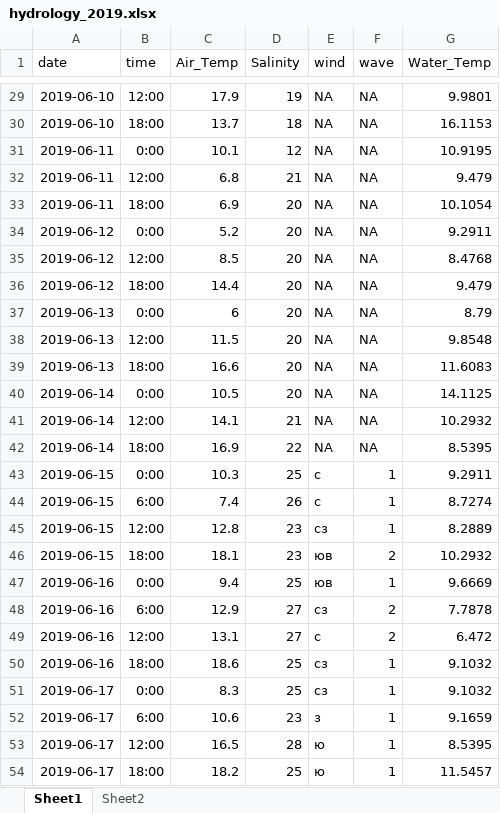
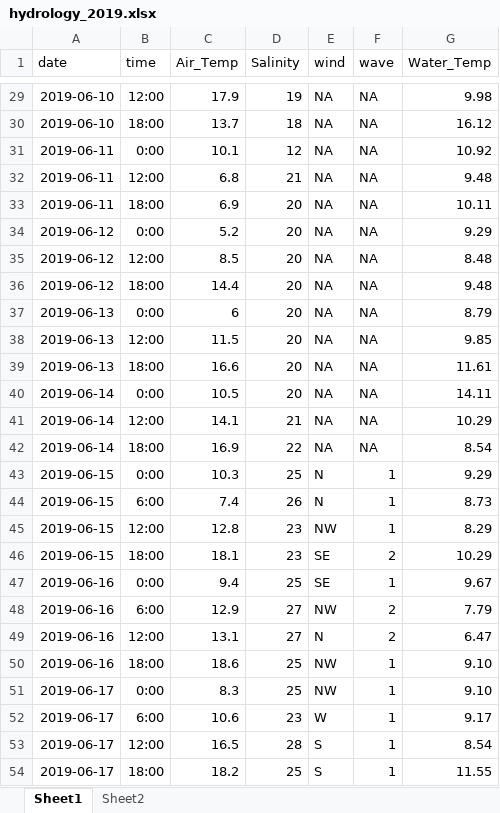
Before and after one commit to polydora/Articles_in_progress, an Excel workbook: Letopis 2019/Data for Letopis/Гидрология южной губы/hydrology_2019.xlsx, sheet Sheet1, drawn as a sheet; only a part is shown, gaps mark what is left out; values as stored, in another font and other column widths than the file's, no borders; the diff covers the shown part only; the diff names each change by its address in the sheet, - before the commit and + after, or states it on an @@ line.

```diff
--- a/Letopis 2019/Data for Letopis/Гидрология южной губы/hydrology_2019.xlsx (sheet Sheet1)
+++ b/Letopis 2019/Data for Letopis/Гидрология южной губы/hydrology_2019.xlsx (sheet Sheet1)
-G29 (Water_Temp): 9.9801
+G29 (Water_Temp): 9.98
-G30 (Water_Temp): 16.1153
+G30 (Water_Temp): 16.12
-G31 (Water_Temp): 10.9195
+G31 (Water_Temp): 10.92
-G32 (Water_Temp): 9.479
+G32 (Water_Temp): 9.48
-G33 (Water_Temp): 10.1054
+G33 (Water_Temp): 10.11
-G34 (Water_Temp): 9.2911
+G34 (Water_Temp): 9.29
-G35 (Water_Temp): 8.4768
+G35 (Water_Temp): 8.48
-G36 (Water_Temp): 9.479
+G36 (Water_Temp): 9.48
-G38 (Water_Temp): 9.8548
+G38 (Water_Temp): 9.85
-G39 (Water_Temp): 11.6083
+G39 (Water_Temp): 11.61
-G40 (Water_Temp): 14.1125
+G40 (Water_Temp): 14.11
-G41 (Water_Temp): 10.2932
+G41 (Water_Temp): 10.29
-G42 (Water_Temp): 8.5395
+G42 (Water_Temp): 8.54
-E43:E44 (wind): с
+E43:E44 (wind): N
-G43 (Water_Temp): 9.2911
+G43 (Water_Temp): 9.29
-G44 (Water_Temp): 8.7274
+G44 (Water_Temp): 8.73
-E45 (wind): сз
+E45 (wind): NW
-G45 (Water_Temp): 8.2889
+G45 (Water_Temp): 8.29
-E46:E47 (wind): юв
+E46:E47 (wind): SE
-G46 (Water_Temp): 10.2932
+G46 (Water_Temp): 10.29
-G47 (Water_Temp): 9.6669
+G47 (Water_Temp): 9.67
-E48 (wind): сз
+E48 (wind): NW
-G48 (Water_Temp): 7.7878
+G48 (Water_Temp): 7.79
-E49 (wind): с
+E49 (wind): N
-G49 (Water_Temp): 6.472
+G49 (Water_Temp): 6.47
-E50:E51 (wind): сз
+E50:E51 (wind): NW
-G50:G51 (Water_Temp): 9.1032
+G50:G51 (Water_Temp): 9.10
-E52 (wind): з
+E52 (wind): W
-G52 (Water_Temp): 9.1659
+G52 (Water_Temp): 9.17
-E53:E54 (wind): ю
+E53:E54 (wind): S
-G53 (Water_Temp): 8.5395
+G53 (Water_Temp): 8.54
-G54 (Water_Temp): 11.5457
+G54 (Water_Temp): 11.55
```
Also changed, not shown: 484 edited cells elsewhere in this sheet, 11 other files.
